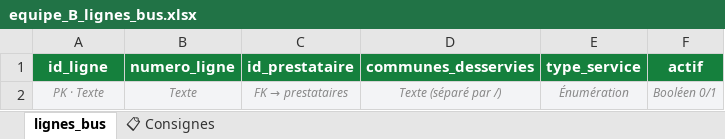
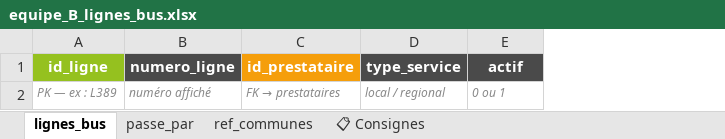
Before and after one commit to DIGIT-Seine-Ouest/formation_bdd, an Excel workbook: exercices/equipe_B_lignes_bus.xlsx, sheet lignes_bus, drawn as a sheet; values as stored, in another font and other column widths than the file's, no borders; removed rows and columns are numbered as before the commit, all else as after; the diff names each change by its address in the sheet, - before the commit and + after, or states it on an @@ line.

```diff
--- a/exercices/equipe_B_lignes_bus.xlsx (sheet lignes_bus)
+++ b/exercices/equipe_B_lignes_bus.xlsx (sheet lignes_bus)
+sheet tab: passe_par
+sheet tab: ref_communes
-column D (communes_desservies), empty
-A1 fill: #15803D
+A1 fill: #95C11F
-B1 fill: #15803D
+B1 fill: #4A4A4A
-C1 fill: #15803D
+C1 fill: #F59E0B
-D1:E1 fill: #15803D
+D1:E1 fill: #4A4A4A
-row 2: PK · Texte | Texte | FK → prestataires | Texte (séparé par /) | Énumération | Booléen 0/1
+row 2: PK — ex : L389 | numéro affiché | FK → prestataires | local / regional | 0 ou 1
```
Also changed, not shown: sheet 📋 Consignes, 1 other file.
